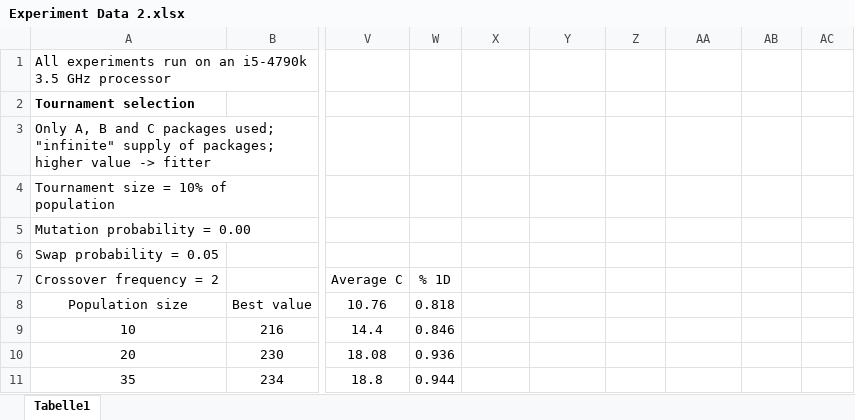
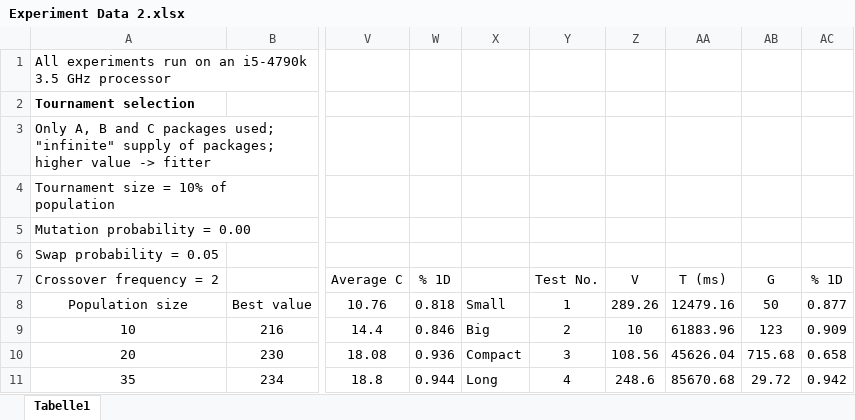
Before and after one commit to swengeler/PP3, an Excel workbook: Genetic Algorithm Autom Pack/Experiment Data 2.xlsx, sheet Tabelle1, drawn as a sheet; only a part is shown, gaps mark what is left out; values as stored, in another font and other column widths than the file's, no borders; charts and pictures not drawn; the diff covers the shown part only; the diff names each change by its address in the sheet, - before the commit and + after, or states it on an @@ line.

```diff
--- a/Genetic Algorithm Autom Pack/Experiment Data 2.xlsx (sheet Tabelle1)
+++ b/Genetic Algorithm Autom Pack/Experiment Data 2.xlsx (sheet Tabelle1)
-Y7: (empty)
+Y7: Test No.
-Z7: (empty)
+Z7: V
-AA7: (empty)
+AA7: T (ms)
-AB7: (empty)
+AB7: G
-AC7: (empty)
+AC7: % 1D
-X8: (empty)
+X8: Small
-Y8: (empty)
+Y8: 1
-Z8: (empty)
+Z8: 289.26
-AA8: (empty)
+AA8: 12479.16
-AB8: (empty)
+AB8: 50
-AC8: (empty)
+AC8: 0.877
-X9: (empty)
+X9: Big
-Y9: (empty)
+Y9: 2
-Z9: (empty)
+Z9: 10
-AA9: (empty)
+AA9: 61883.96
-AB9: (empty)
+AB9: 123
-AC9: (empty)
+AC9: 0.909
-X10: (empty)
+X10: Compact
-Y10: (empty)
+Y10: 3
-Z10: (empty)
+Z10: 108.56
-AA10: (empty)
+AA10: 45626.04
-AB10: (empty)
+AB10: 715.68
-AC10: (empty)
+AC10: 0.658
-X11: (empty)
+X11: Long
-Y11: (empty)
+Y11: 4
-Z11: (empty)
+Z11: 248.6
-AA11: (empty)
+AA11: 85670.68
-AB11: (empty)
+AB11: 29.72
-AC11: (empty)
+AC11: 0.942
```
Also changed, not shown: 12 edited cells elsewhere in this sheet, charts or pictures, 2 other files.
